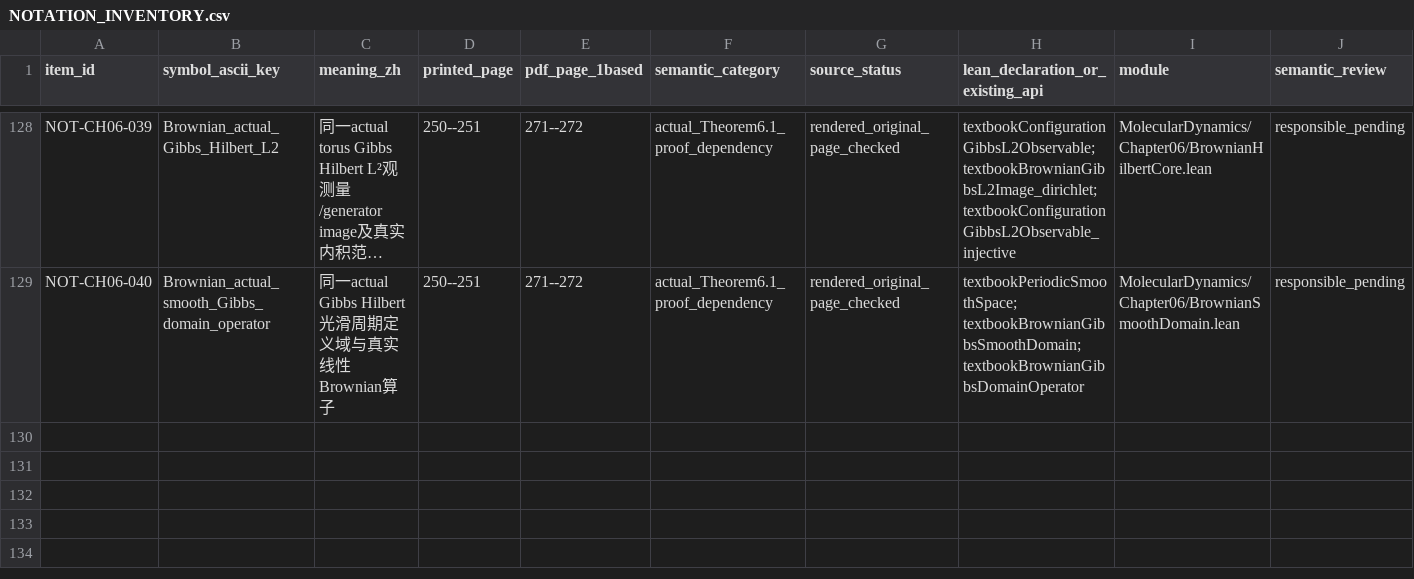
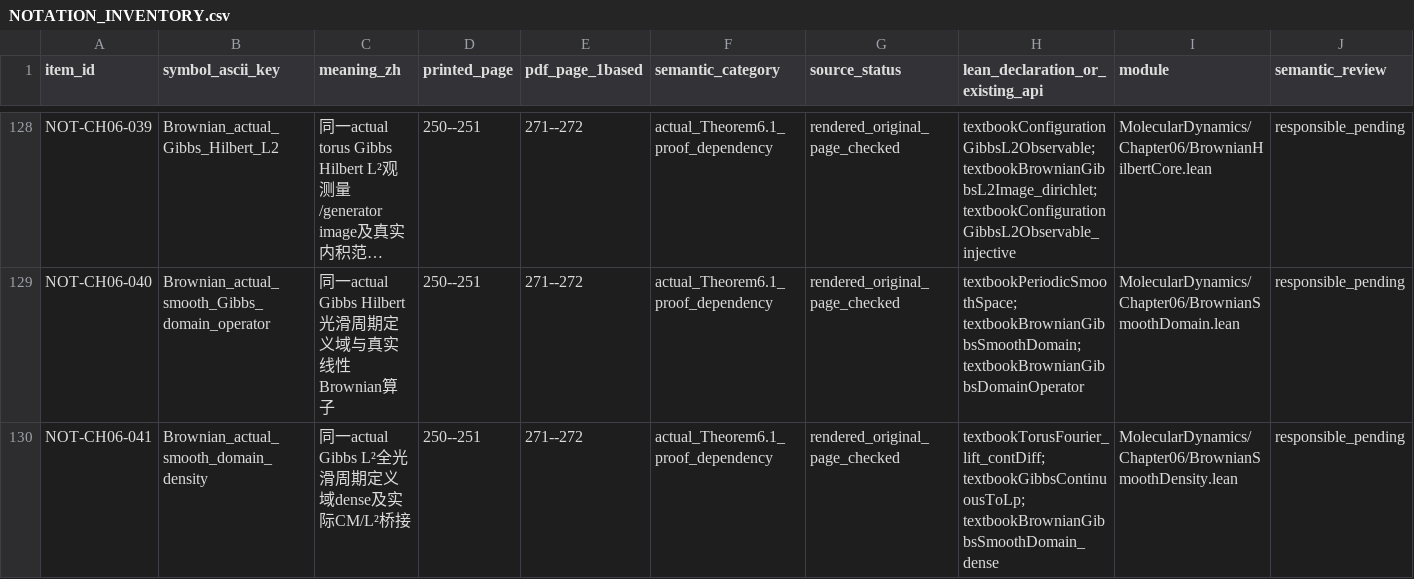
Before and after one commit to zhuanxv-G/MolecularDynamicsFormalization, a CSV file: docs/NOTATION_INVENTORY.csv, drawn as a sheet; only a part is shown, gaps mark what is left out; long unchanged cells end in …; rows hold the shown columns only; the diff names each change by its address in the sheet, - before the commit and + after, or states it on an @@ line.

```diff
--- a/docs/NOTATION_INVENTORY.csv
+++ b/docs/NOTATION_INVENTORY.csv
+row 130: NOT-CH06-041 | Brownian_actual_smooth_domain_density | 同一actual Gibbs L²全光滑周期定义域dense及实际CM/L²桥接 | 250--251 | 271--272 | actual_Theorem6.1_proof_dependency | rendered_original_page_checked | textbookTorusFourier_lift_contDiff; textbookGibbsContinuousToLp; textbookBrownianGibbsSmoothDomain_dense | MolecularDynamics/Chapter06/BrownianSmoothDensity.lean | responsible_pending
```
Also changed, not shown: docs/audits/2026-10-01-initial/CLAIM_LEDGER.csv, 26 other files.
